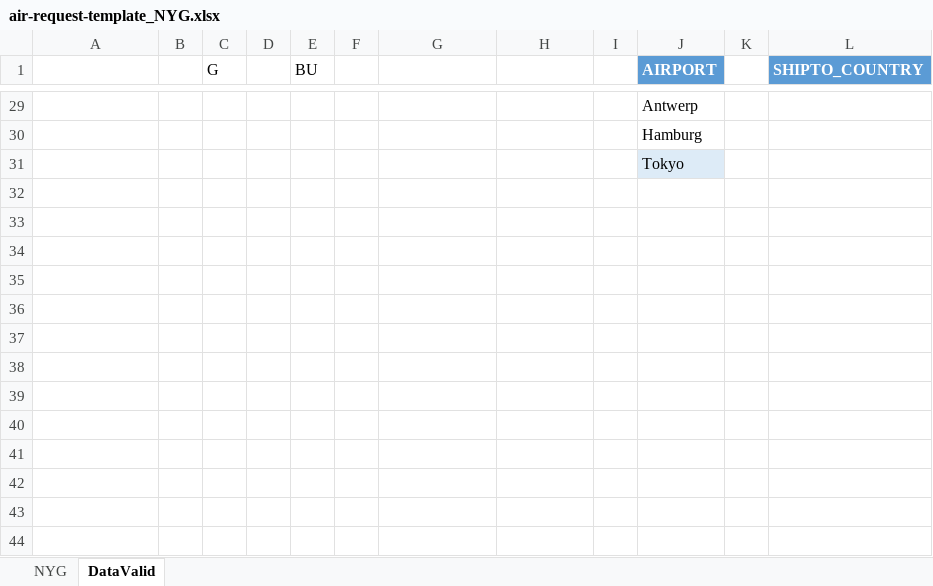
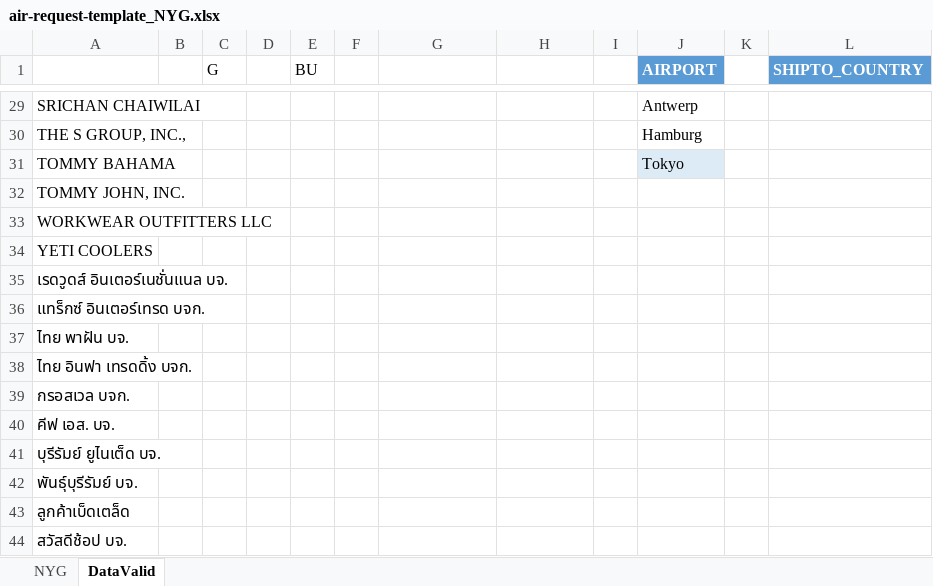
Before and after one commit to thanchanokp-source/air-request-system, an Excel workbook: public/air-request-template_NYG.xlsx, sheet DataValid, drawn as a sheet; only a part is shown, gaps mark what is left out; values as stored, in another font and other column widths than the file's, no borders; table styles not drawn; the diff covers the shown part only; the diff names each change by its address in the sheet, - before the commit and + after, or states it on an @@ line.

Commit message:
template: user data-validation dropdowns; description exact-match normalize spaces

```diff
--- a/public/air-request-template_NYG.xlsx (sheet DataValid)
+++ b/public/air-request-template_NYG.xlsx (sheet DataValid)
-A29 (BRAND_NAME): (empty)
+A29 (BRAND_NAME): SRICHAN CHAIWILAI
-A30 (BRAND_NAME): (empty)
+A30 (BRAND_NAME): THE S GROUP, INC.,
-A31 (BRAND_NAME): (empty)
+A31 (BRAND_NAME): TOMMY BAHAMA
+row 32: TOMMY JOHN, INC.
+row 33: WORKWEAR OUTFITTERS LLC
+row 34: YETI COOLERS
+row 35: เรดวูดส์ อินเตอร์เนชั่นแนล บจ.
+row 36: แทร็กซ์ อินเตอร์เทรด บจก.
+row 37: ไทย พาฝัน บจ.
+row 38: ไทย อินฟา เทรดดิ้ง บจก.
+row 39: กรอสเวล บจก.
+row 40: คีฟ เอส. บจ.
+row 41: บุรีรัมย์ ยูไนเต็ด บจ.
+row 42: พันธุ์บุรีรัมย์ บจ.
+row 43: ลูกค้าเบ็ดเตล็ด
+row 44: สวัสดีช้อป บจ.
```
Also changed, not shown: 27 edited cells elsewhere in this sheet, public/air-request-template_GW.xlsx, 2 other files.
